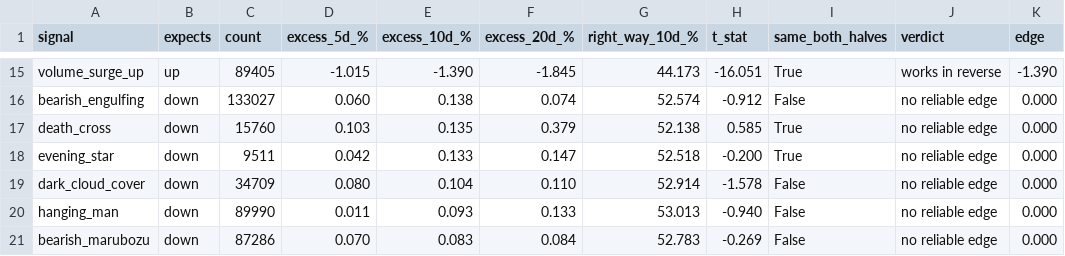
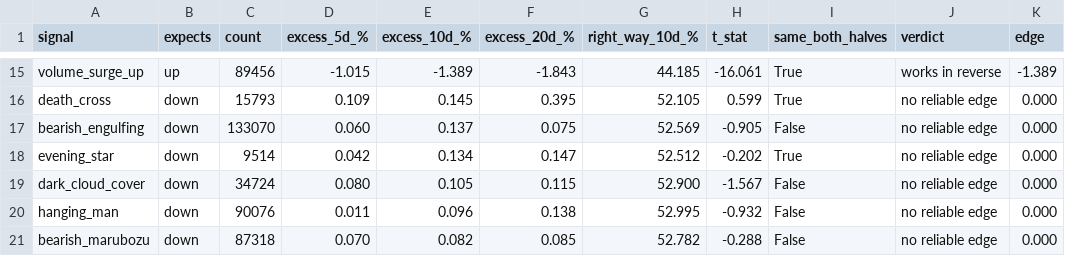
Before and after one commit to LMM26Beyond/ph-us-stock-guide, a CSV file: reports/signals_us.csv, drawn as a sheet; only a part is shown, gaps mark what is left out; removed rows and columns are numbered as before the commit, all else as after; the diff covers the shown part only; the diff names each change by its address in the sheet, - before the commit and + after, or states it on an @@ line.

```diff
--- a/reports/signals_us.csv
+++ b/reports/signals_us.csv
-C15 (count): 89405
+C15 (count): 89456
-E15 (excess_10d_%): -1.390
+E15 (excess_10d_%): -1.389
-F15 (excess_20d_%): -1.845
+F15 (excess_20d_%): -1.843
-G15 (right_way_10d_%): 44.173
+G15 (right_way_10d_%): 44.185
-H15 (t_stat): -16.051
+H15 (t_stat): -16.061
-K15 (edge): -1.390
+K15 (edge): -1.389
+row 16: death_cross | down | 15793 | 0.109 | 0.145 | 0.395 | 52.105 | 0.599 | True | no reliable edge | 0.000
-C17 (count): 133027
+C17 (count): 133070
-E17 (excess_10d_%): 0.138
+E17 (excess_10d_%): 0.137
-F17 (excess_20d_%): 0.074
+F17 (excess_20d_%): 0.075
-G17 (right_way_10d_%): 52.574
+G17 (right_way_10d_%): 52.569
-H17 (t_stat): -0.912
+H17 (t_stat): -0.905
-row 17: death_cross | down | 15760 | 0.103 | 0.135 | 0.379 | 52.138 | 0.585 | True | no reliable edge | 0.000
-C18 (count): 9511
+C18 (count): 9514
-E18 (excess_10d_%): 0.133
+E18 (excess_10d_%): 0.134
-G18 (right_way_10d_%): 52.518
+G18 (right_way_10d_%): 52.512
-H18 (t_stat): -0.200
+H18 (t_stat): -0.202
-C19 (count): 34709
+C19 (count): 34724
-E19 (excess_10d_%): 0.104
+E19 (excess_10d_%): 0.105
-F19 (excess_20d_%): 0.110
+F19 (excess_20d_%): 0.115
-G19 (right_way_10d_%): 52.914
+G19 (right_way_10d_%): 52.900
-H19 (t_stat): -1.578
+H19 (t_stat): -1.567
-C20 (count): 89990
+C20 (count): 90076
-E20 (excess_10d_%): 0.093
+E20 (excess_10d_%): 0.096
-F20 (excess_20d_%): 0.133
+F20 (excess_20d_%): 0.138
-G20 (right_way_10d_%): 53.013
+G20 (right_way_10d_%): 52.995
-H20 (t_stat): -0.940
+H20 (t_stat): -0.932
-C21 (count): 87286
+C21 (count): 87318
-E21 (excess_10d_%): 0.083
+E21 (excess_10d_%): 0.082
-F21 (excess_20d_%): 0.084
+F21 (excess_20d_%): 0.085
-G21 (right_way_10d_%): 52.783
+G21 (right_way_10d_%): 52.782
-H21 (t_stat): -0.269
+H21 (t_stat): -0.288
```
Also changed, not shown: 2 added rows, 2 removed rows and 94 edited cells elsewhere in this file, reports/signals_ph.csv, 10 other files.
